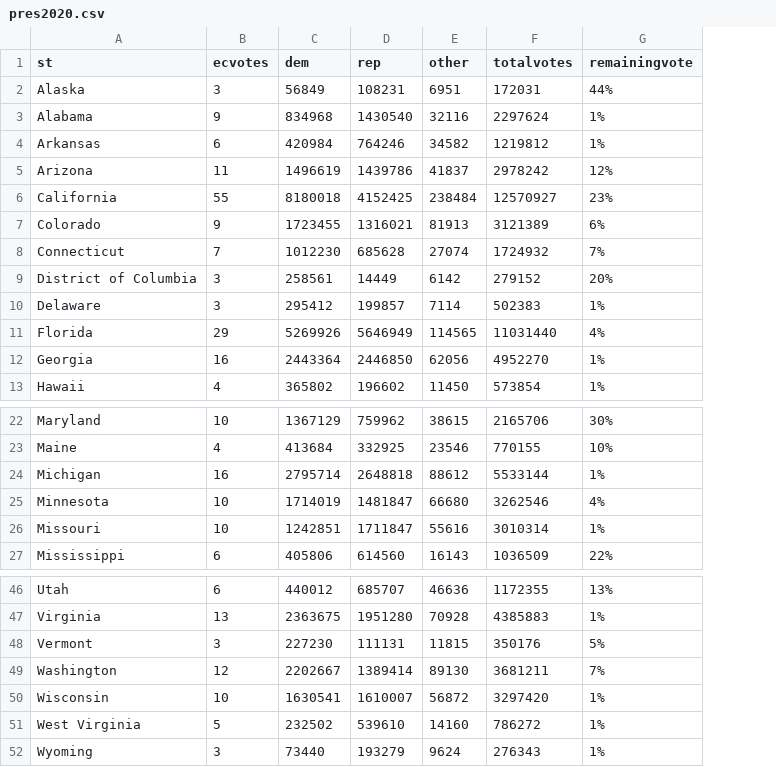
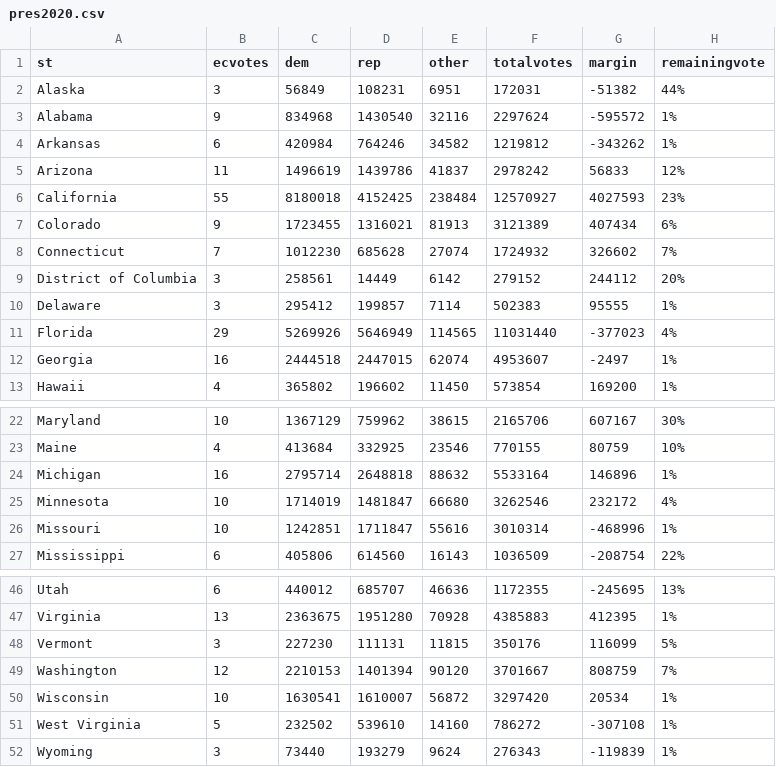
Before and after one commit to jcervas/2020-Elections, a CSV file: pres2020.csv, drawn as a sheet; only a part is shown, gaps mark what is left out; the diff names each change by its address in the sheet, - before the commit and + after, or states it on an @@ line.

```diff
--- a/pres2020.csv
+++ b/pres2020.csv
+column G (margin), rows 2-13: -51382 | -595572 | -343262 | 56833 | 4027593 | 407434 | 326602 | 244112 | 95555 | -377023 | -2497 | 169200; rows 22-27: 607167 | 80759 | 146896 | 232172 | -468996 | -208754; rows 46-52: -245695 | 412395 | 116099 | 808759 | 20534 | -307108 | -119839
-C12 (dem): 2443364
+C12 (dem): 2444518
-D12 (rep): 2446850
+D12 (rep): 2447015
-E12 (other): 62056
+E12 (other): 62074
-F12 (totalvotes): 4952270
+F12 (totalvotes): 4953607
-E24 (other): 88612
+E24 (other): 88632
-F24 (totalvotes): 5533144
+F24 (totalvotes): 5533164
-C49 (dem): 2202667
+C49 (dem): 2210153
-D49 (rep): 1389414
+D49 (rep): 1401394
-E49 (other): 89130
+E49 (other): 90120
-F49 (totalvotes): 3681211
+F49 (totalvotes): 3701667
```
Also changed, not shown: house2020.csv, 1 other file.
